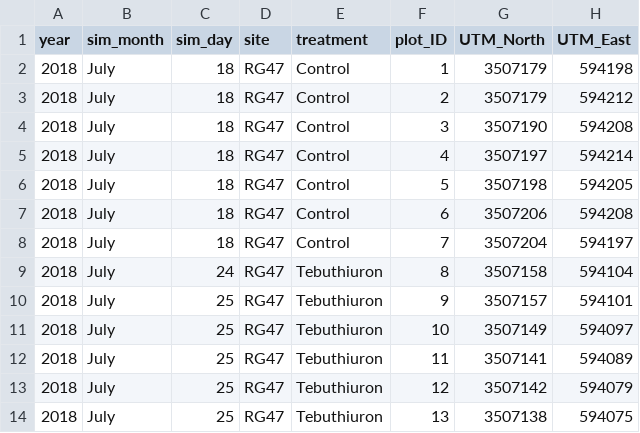
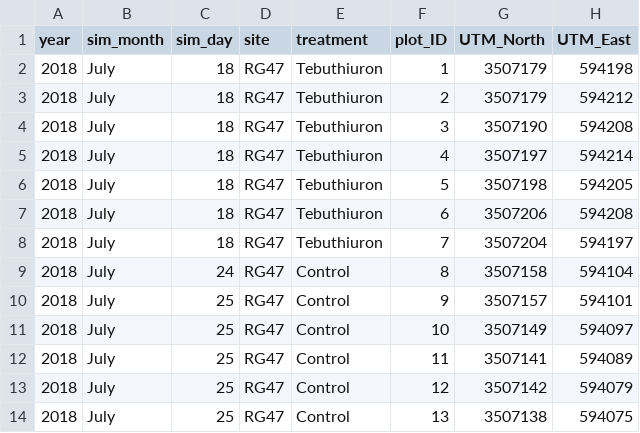
Before and after one commit to justincjohnson2/GrasslandConnectivity, a CSV file: Data/rg47_coarsescale_main.csv, drawn as a sheet; only a part is shown; the diff names each change by its address in the sheet, - before the commit and + after, or states it on an @@ line.

```diff
--- a/Data/rg47_coarsescale_main.csv
+++ b/Data/rg47_coarsescale_main.csv
-E2:E8 (treatment): Control
+E2:E8 (treatment): Tebuthiuron
-E9:E14 (treatment): Tebuthiuron
+E9:E14 (treatment): Control
```
Also changed, not shown: 8 other files.
